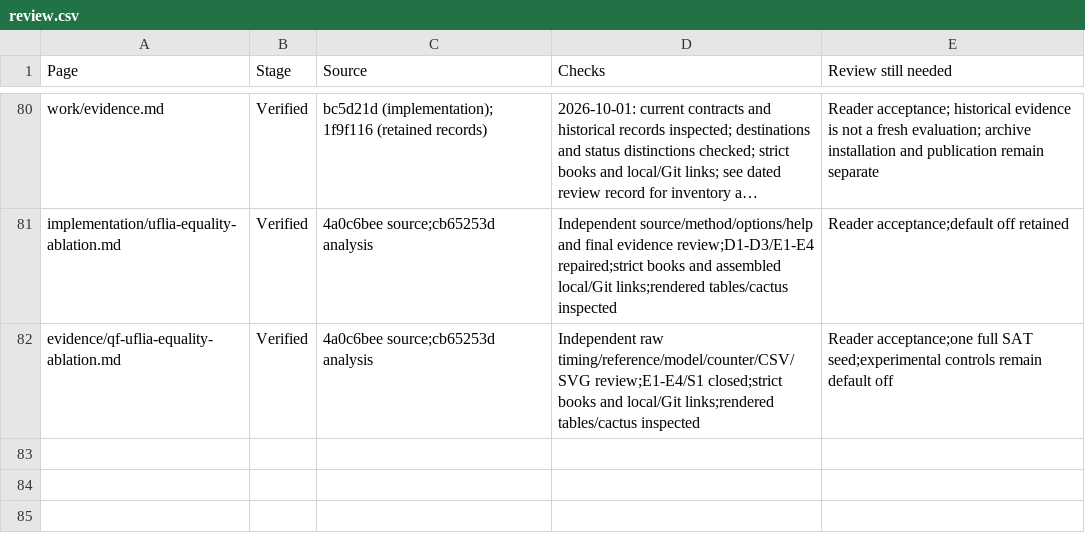
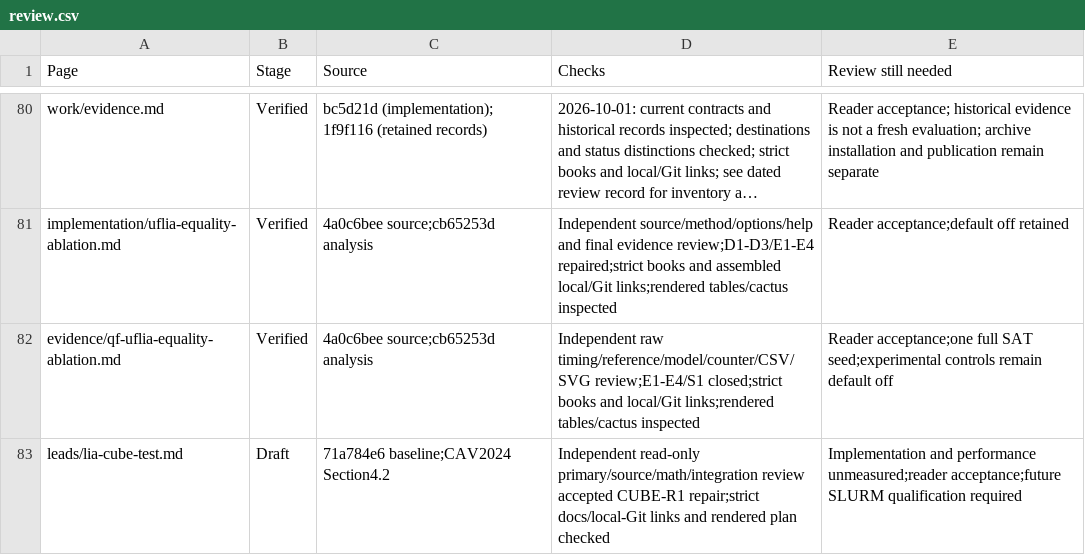
Before and after one commit to MikolasJanota/primo, a CSV file: docs/review.csv, drawn as a sheet; only a part is shown, gaps mark what is left out; long unchanged cells end in …; the diff names each change by its address in the sheet, - before the commit and + after, or states it on an @@ line.

Commit message:
Plan a QF_LIA cube test before proof-derived splitting
User selected the smaller cube target after confirming Arithmetic Solving in Z3 is CAV2024. Read primary Section4.2 and Dillig journal manuscript through author/publisher PDFs. Specify uniform and difference-exempt variants, semantic integer coordinates, exact consistent rounding, checked private model adoption, failed-test fallback, budget API prerequisite, route scope and staged SLURM correctness/performance gates. Keep proposed APIs and performance unimplemented/unmeasured. Independent read-only review accepted CUBE-R1 profile/corpus clarification against71a784e6/qualified4a0c6bee sources; accepted plan blob10ea31bf. Strict books,282-page assembled local/Git links, rendered formula/plan, lint and diff checks pass. Documentation only; no solver runs or default changes.

```diff
--- a/docs/review.csv
+++ b/docs/review.csv
+row 83: leads/lia-cube-test.md | Draft | 71a784e6 baseline;CAV2024 Section4.2 | Independent read-only primary/source/math/integration review accepted CUBE-R1 repair;strict docs/local-Git links and rendered plan checked | Implementation and performance unmeasured;reader acceptance;future SLURM qualification required
```
Also changed, not shown: 6 other files.
